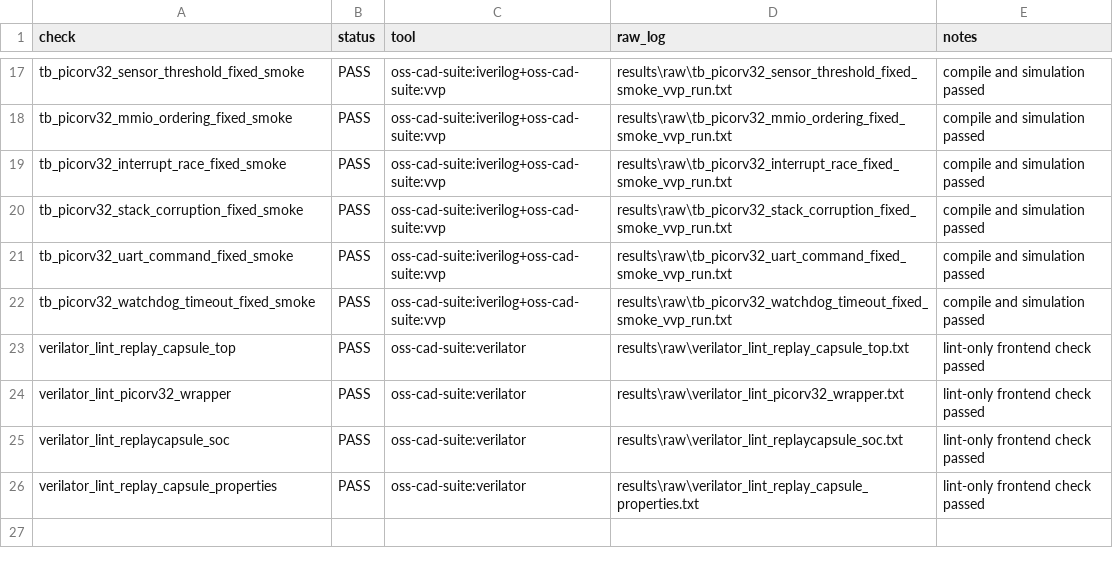
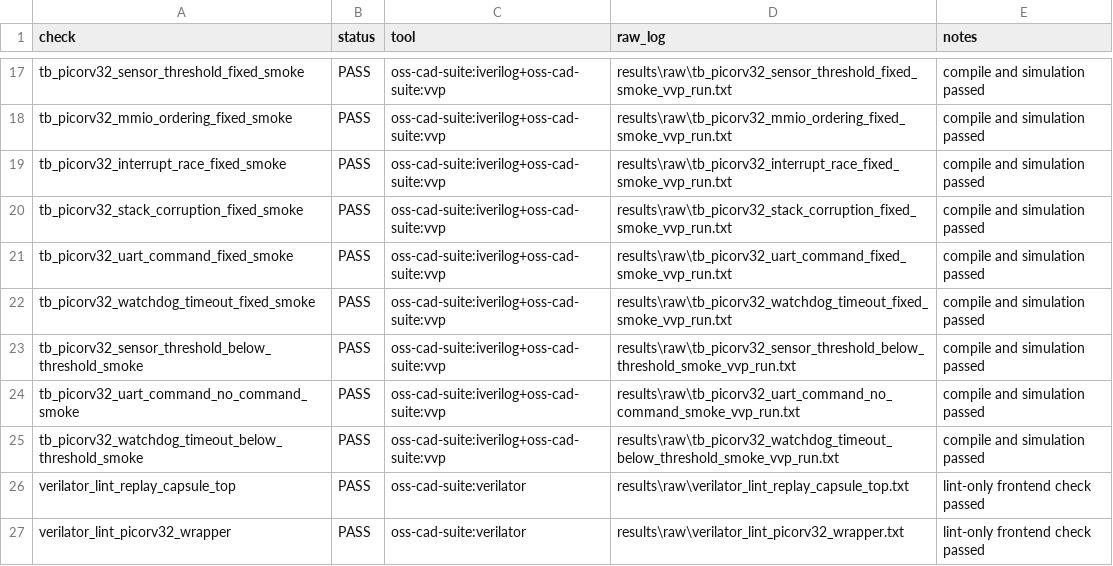
Before and after one commit to Tylerlee102/ASP-DAC, a CSV file: results/processed/hdl_checks.csv, drawn as a sheet; only a part is shown, gaps mark what is left out; the shorter side is filled out with more unchanged rows; the diff names each change by its address in the sheet, - before the commit and + after, or states it on an @@ line.

Commit message:
Add PicoRV32 no-failure edge smokes

```diff
--- a/results/processed/hdl_checks.csv
+++ b/results/processed/hdl_checks.csv
+row 23: tb_picorv32_sensor_threshold_below_threshold_smoke | PASS | oss-cad-suite:iverilog+oss-cad-suite:vvp | results\raw\tb_picorv32_sensor_threshold_below_threshold_smoke_vvp_run.txt | compile and simulation passed
+row 24: tb_picorv32_uart_command_no_command_smoke | PASS | oss-cad-suite:iverilog+oss-cad-suite:vvp | results\raw\tb_picorv32_uart_command_no_command_smoke_vvp_run.txt | compile and simulation passed
+row 25: tb_picorv32_watchdog_timeout_below_threshold_smoke | PASS | oss-cad-suite:iverilog+oss-cad-suite:vvp | results\raw\tb_picorv32_watchdog_timeout_below_threshold_smoke_vvp_run.txt | compile and simulation passed
```
Also changed, not shown: results/processed/claim_audit.csv, results/processed/summary.csv, 23 other files.
